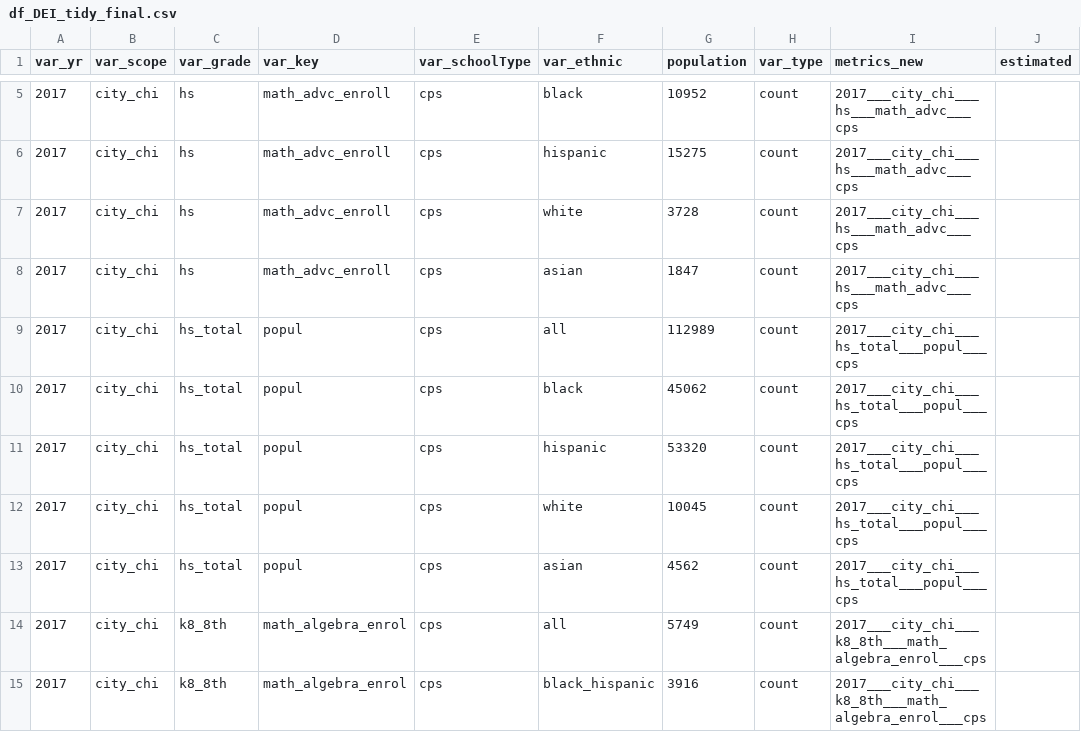
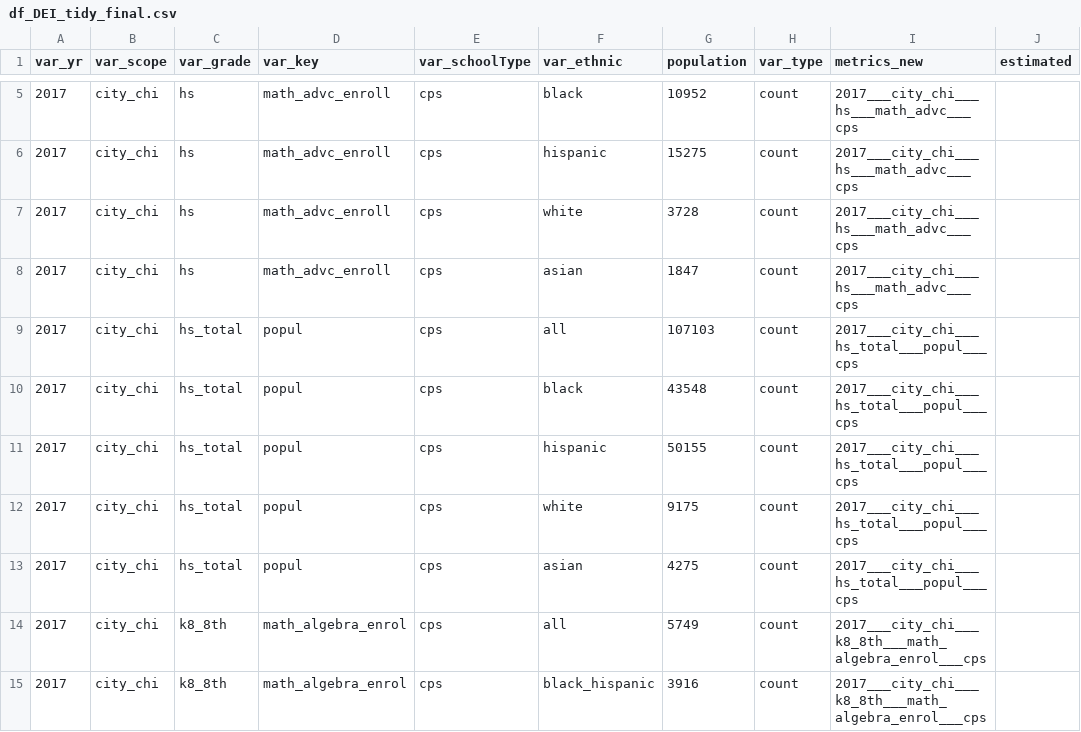
Before and after one commit to p33chicago/P33-DEI-dashboard-project, a CSV file: data/df_DEI_tidy_final.csv, drawn as a sheet; only a part is shown, gaps mark what is left out; the diff names each change by its address in the sheet, - before the commit and + after, or states it on an @@ line.

Commit message:
Update df_DEI_tidy_final.csv

```diff
--- a/data/df_DEI_tidy_final.csv
+++ b/data/df_DEI_tidy_final.csv
-G9 (population): 112989
+G9 (population): 107103
-G10 (population): 45062
+G10 (population): 43548
-G11 (population): 53320
+G11 (population): 50155
-G12 (population): 10045
+G12 (population): 9175
-G13 (population): 4562
+G13 (population): 4275
```
